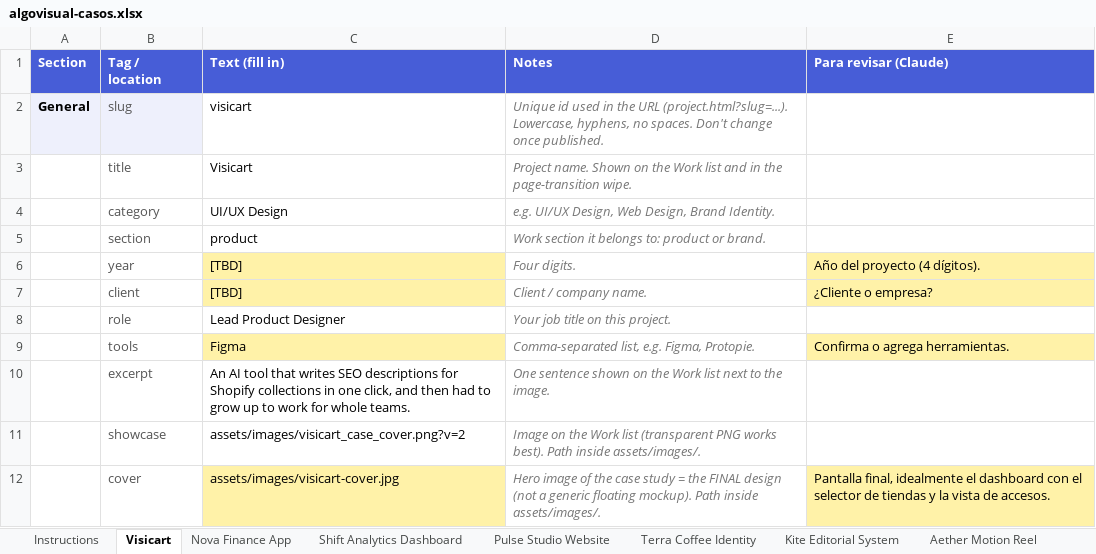
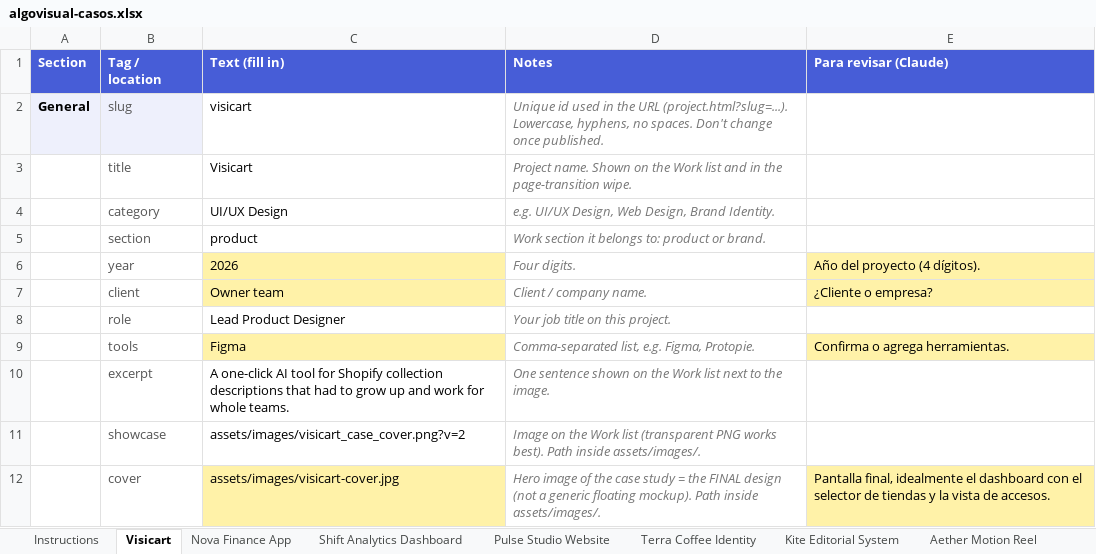
Before and after one commit to algovisual-mx/algovisual, an Excel workbook: content/algovisual-casos.xlsx, sheet Visicart, drawn as a sheet; only a part is shown; values as stored, in another font and other column widths than the file's, no borders; the diff covers the shown part only; the diff names each change by its address in the sheet, - before the commit and + after, or states it on an @@ line.

```diff
--- a/content/algovisual-casos.xlsx (sheet Visicart)
+++ b/content/algovisual-casos.xlsx (sheet Visicart)
-C6 (Text (fill in)): [TBD]
+C6 (Text (fill in)): 2026
-C7 (Text (fill in)): [TBD]
+C7 (Text (fill in)): Owner team
-C10 (Text (fill in)): An AI tool that writes SEO descriptions for Shopify collections in one click, and then had to grow up to work for…
+C10 (Text (fill in)): A one-click AI tool for Shopify collection descriptions that had to grow up and work for…
```
Also changed, not shown: 7 edited cells elsewhere in this sheet, 5 other files.
